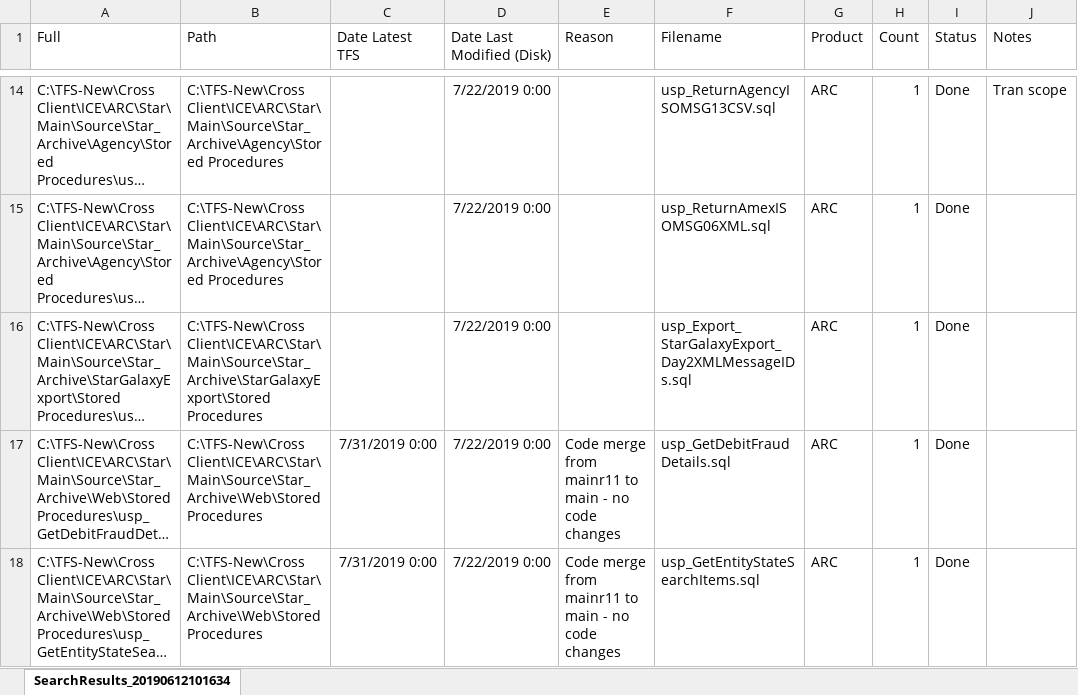
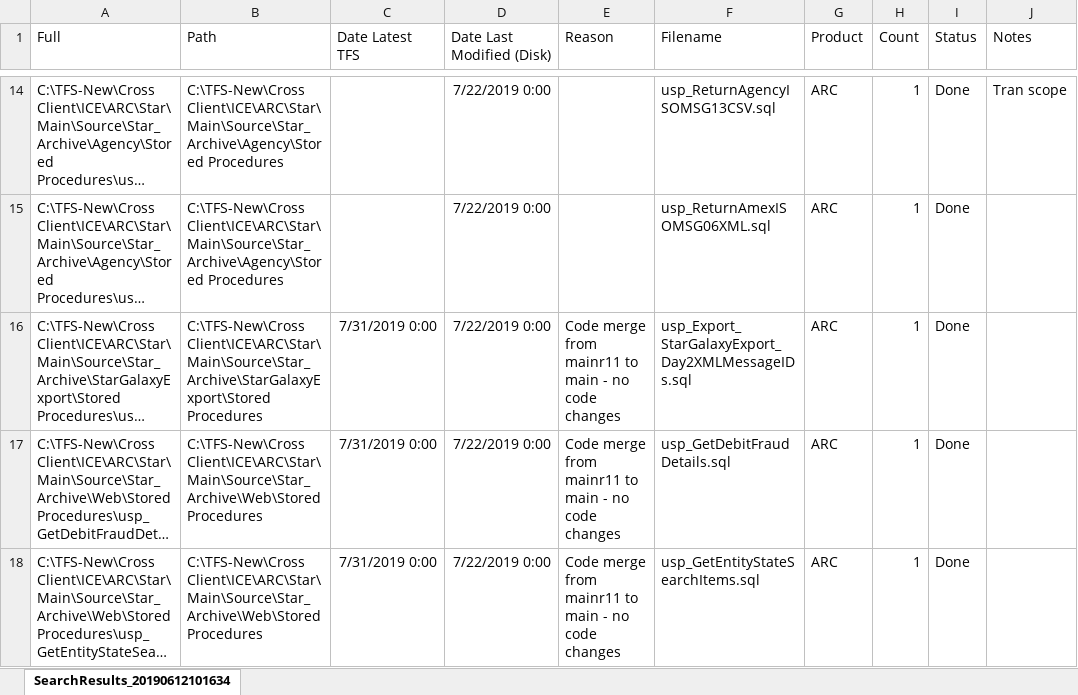
Before and after one commit to SJCunninghamHall/Projects, an Excel workbook: CTEReplacements/SearchResults_20190612101634.xlsm, sheet SearchResults_20190612101634, drawn as a sheet; only a part is shown, gaps mark what is left out; long unchanged cells end in …; values as stored, in another font and other column widths than the file's, no borders; the diff names each change by its address in the sheet, - before the commit and + after, or states it on an @@ line.

Commit message:
Update SearchResults_20190612101634.xlsm

```diff
--- a/CTEReplacements/SearchResults_20190612101634.xlsm (sheet SearchResults_20190612101634)
+++ b/CTEReplacements/SearchResults_20190612101634.xlsm (sheet SearchResults_20190612101634)
-C16 (Date Latest TFS): (empty)
+C16 (Date Latest TFS): 7/31/2019 0:00
-E16 (Reason): (empty)
+E16 (Reason): Code merge from mainr11 to main - no code changes
```
